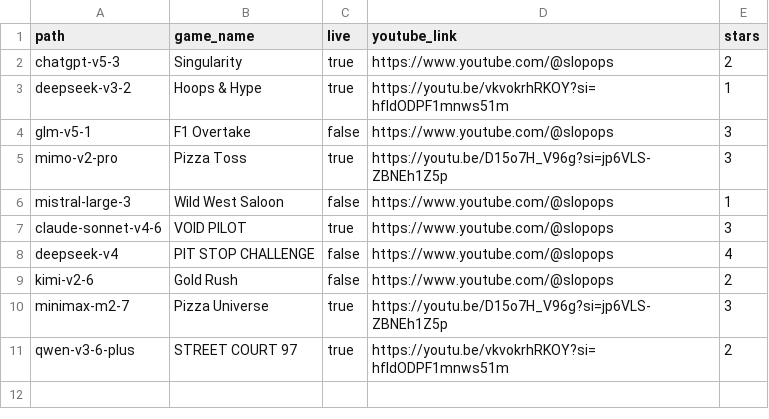
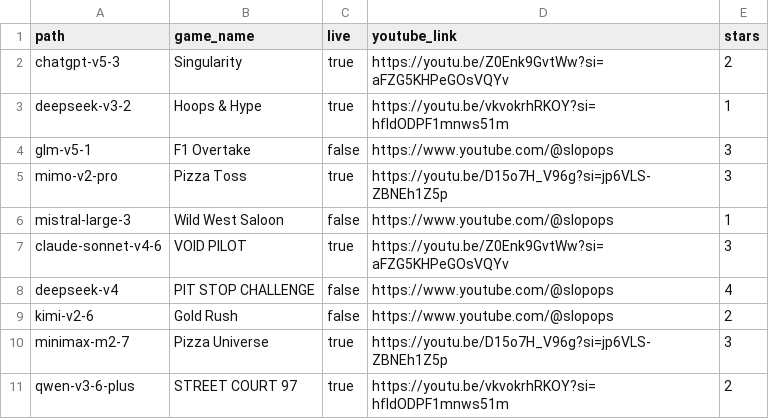
Before and after one commit to SlopOps/gironimo-bench, a CSV file: docs/games/games.csv, drawn as a sheet.

Commit message:
Fix YouTube links in games.csv
Updated YouTube links for several games.

```diff
--- a/docs/games/games.csv
+++ b/docs/games/games.csv
@@ -1,3 +1,3 @@
 path,game_name,live,youtube_link,stars
-chatgpt-v5-3,Singularity,true,https://www.youtube.com/@slopops,2
+chatgpt-v5-3,Singularity,true,https://youtu.be/Z0Enk9GvtWw?si=aFZG5KHPeGOsVQYv,2
 deepseek-v3-2,Hoops & Hype,true,https://youtu.be/vkvokrhRKOY?si=hfIdODPF1mnws51m,1
@@ -6,3 +6,3 @@ mimo-v2-pro,Pizza Toss,true,https://youtu.be/D15o7H_V96g?si=jp6VLS-ZBNEh1Z5p,3
 mistral-large-3,Wild West Saloon,false,https://www.youtube.com/@slopops,1
-claude-sonnet-v4-6,VOID PILOT,true,https://www.youtube.com/@slopops,3
+claude-sonnet-v4-6,VOID PILOT,true,https://youtu.be/Z0Enk9GvtWw?si=aFZG5KHPeGOsVQYv,3
 deepseek-v4,PIT STOP CHALLENGE,false,https://www.youtube.com/@slopops,4
```
